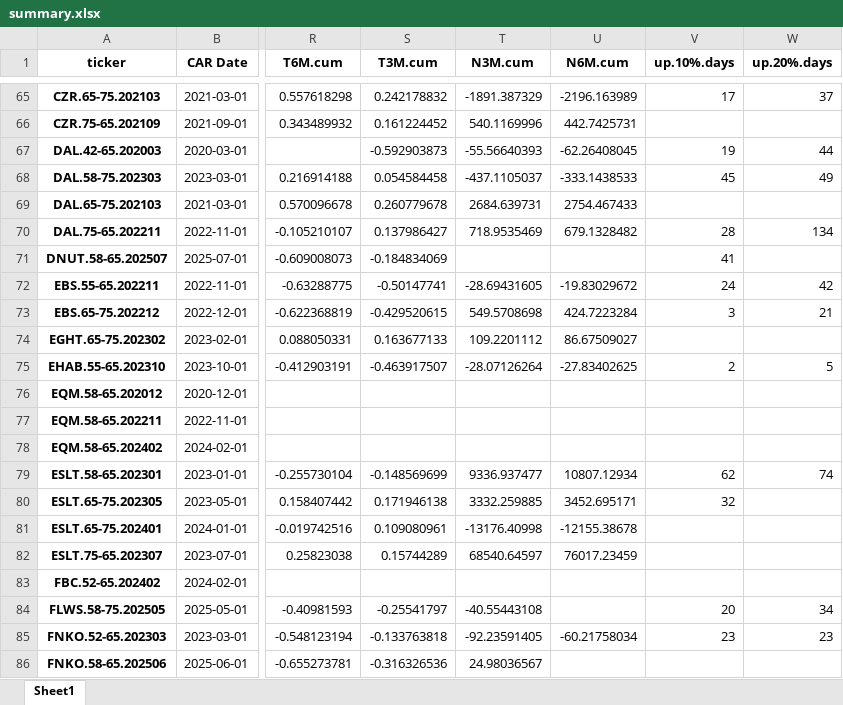
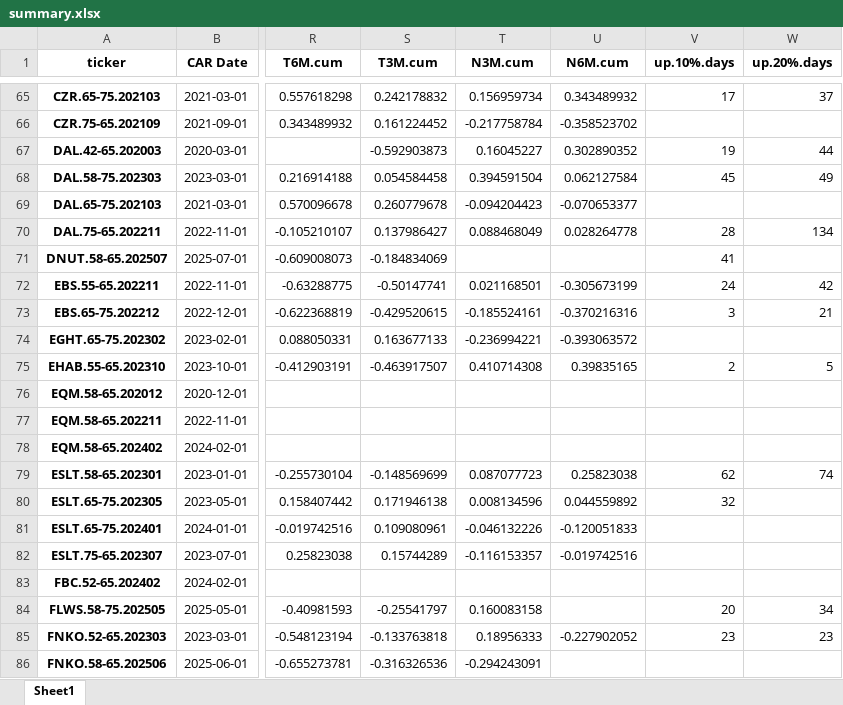
Before and after one commit to zhuolonghao/X, an Excel workbook: 02_screening/CPE/summary.xlsx, sheet Sheet1, drawn as a sheet; only a part is shown, gaps mark what is left out; values as stored, in another font and other column widths than the file's, no borders; the diff covers the shown part only; the diff names each change by its address in the sheet, - before the commit and + after, or states it on an @@ line.

```diff
--- a/02_screening/CPE/summary.xlsx (sheet Sheet1)
+++ b/02_screening/CPE/summary.xlsx (sheet Sheet1)
-T65 (N3M.cum): -1891.387329
+T65 (N3M.cum): 0.156959734
-U65 (N6M.cum): -2196.163989
+U65 (N6M.cum): 0.343489932
-T66 (N3M.cum): 540.1169996
+T66 (N3M.cum): -0.217758784
-U66 (N6M.cum): 442.7425731
+U66 (N6M.cum): -0.358523702
-T67 (N3M.cum): -55.56640393
+T67 (N3M.cum): 0.16045227
-U67 (N6M.cum): -62.26408045
+U67 (N6M.cum): 0.302890352
-T68 (N3M.cum): -437.1105037
+T68 (N3M.cum): 0.394591504
-U68 (N6M.cum): -333.1438533
+U68 (N6M.cum): 0.062127584
-T69 (N3M.cum): 2684.639731
+T69 (N3M.cum): -0.094204423
-U69 (N6M.cum): 2754.467433
+U69 (N6M.cum): -0.070653377
-T70 (N3M.cum): 718.9535469
+T70 (N3M.cum): 0.088468049
-U70 (N6M.cum): 679.1328482
+U70 (N6M.cum): 0.028264778
-T72 (N3M.cum): -28.69431605
+T72 (N3M.cum): 0.021168501
-U72 (N6M.cum): -19.83029672
+U72 (N6M.cum): -0.305673199
-T73 (N3M.cum): 549.5708698
+T73 (N3M.cum): -0.185524161
-U73 (N6M.cum): 424.7223284
+U73 (N6M.cum): -0.370216316
-T74 (N3M.cum): 109.2201112
+T74 (N3M.cum): -0.236994221
-U74 (N6M.cum): 86.67509027
+U74 (N6M.cum): -0.393063572
-T75 (N3M.cum): -28.07126264
+T75 (N3M.cum): 0.410714308
-U75 (N6M.cum): -27.83402625
+U75 (N6M.cum): 0.39835165
-T79 (N3M.cum): 9336.937477
+T79 (N3M.cum): 0.087077723
-U79 (N6M.cum): 10807.12934
+U79 (N6M.cum): 0.25823038
-T80 (N3M.cum): 3332.259885
+T80 (N3M.cum): 0.008134596
-U80 (N6M.cum): 3452.695171
+U80 (N6M.cum): 0.044559892
-T81 (N3M.cum): -13176.40998
+T81 (N3M.cum): -0.046132226
-U81 (N6M.cum): -12155.38678
+U81 (N6M.cum): -0.120051833
-T82 (N3M.cum): 68540.64597
+T82 (N3M.cum): -0.116153357
-U82 (N6M.cum): 76017.23459
+U82 (N6M.cum): -0.019742516
-T84 (N3M.cum): -40.55443108
+T84 (N3M.cum): 0.160083158
-T85 (N3M.cum): -92.23591405
+T85 (N3M.cum): 0.18956333
-U85 (N6M.cum): -60.21758034
+U85 (N6M.cum): -0.227902052
-T86 (N3M.cum): 24.98036567
+T86 (N3M.cum): -0.294243091
```
Also changed, not shown: 324 edited cells elsewhere in this sheet, 02_screening/CPE/strategy.xlsx, 6 other files.
